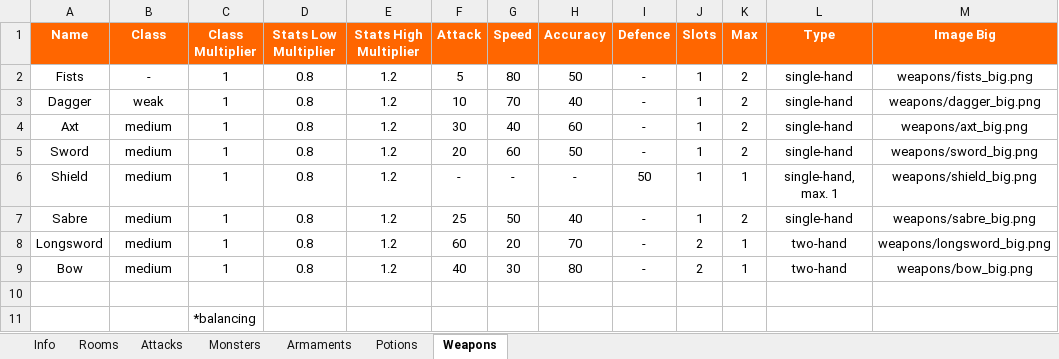
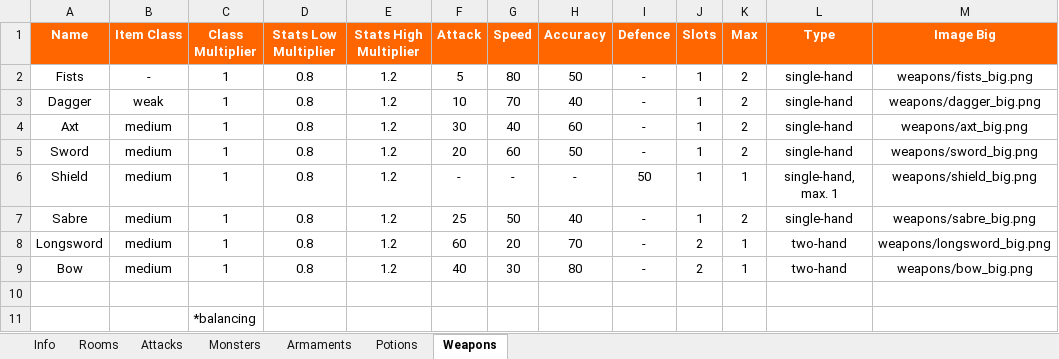
Before and after one commit to DeathTheFreaky/RDG, an Excel workbook: RDG/config/RDG.xlsx, sheet Weapons, drawn as a sheet; only a part is shown; values as stored, in another font and other column widths than the file's, no borders; table styles not drawn; the diff names each change by its address in the sheet, - before the commit and + after, or states it on an @@ line.

Commit message:
Change "Class" to "Item Class" in Weapons, Armaments, Potions cause class is keyword in java

```diff
--- a/RDG/config/RDG.xlsx (sheet Weapons)
+++ b/RDG/config/RDG.xlsx (sheet Weapons)
-B1: Class
+B1: Item Class
```
Also changed, not shown: sheet Potions, sheet Armaments, 7 other files.
